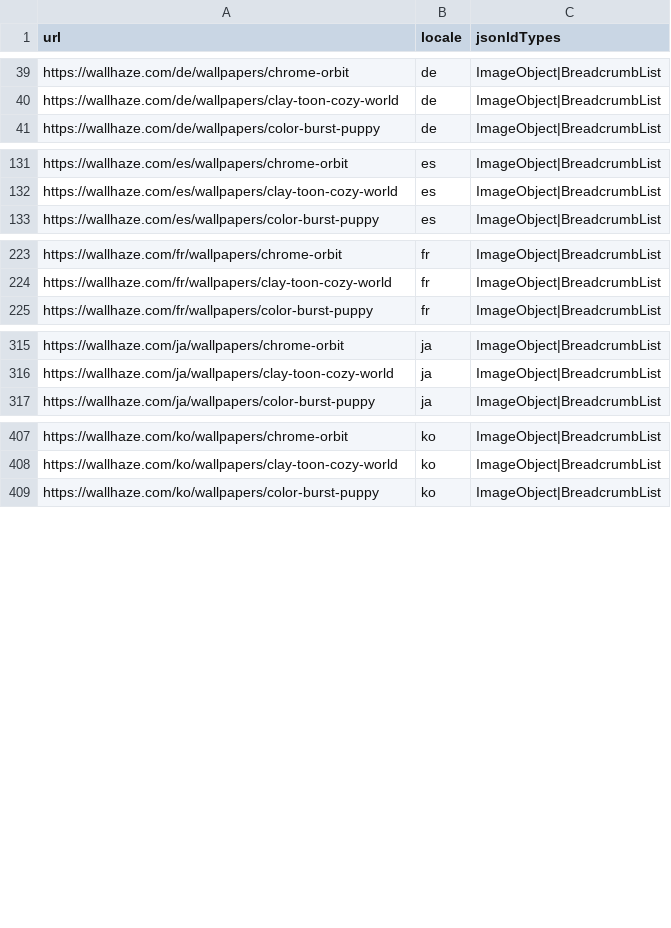
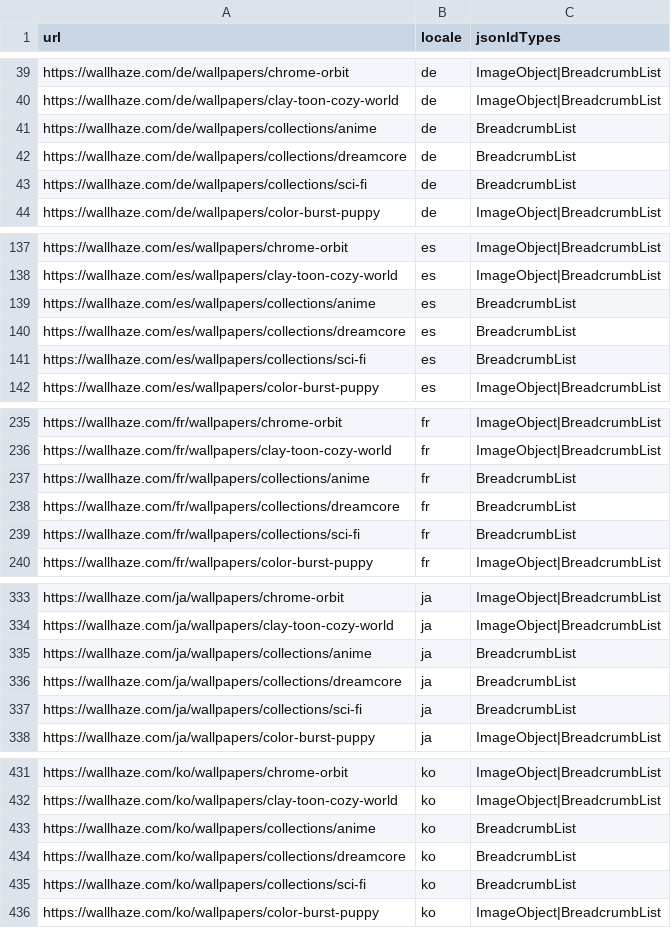
Before and after one commit to xiongfh2008/wallhaze, a CSV file: apps/web/docs/seo-audit/schema-coverage-audit.csv, drawn as a sheet; only a part is shown, gaps mark what is left out; the diff covers the shown part only.

```diff
--- a/apps/web/docs/seo-audit/schema-coverage-audit.csv
+++ b/apps/web/docs/seo-audit/schema-coverage-audit.csv
@@ -40,2 +40,5 @@
 "https://wallhaze.com/de/wallpapers/clay-toon-cozy-world","de","ImageObject|BreadcrumbList"
+"https://wallhaze.com/de/wallpapers/collections/anime","de","BreadcrumbList"
+"https://wallhaze.com/de/wallpapers/collections/dreamcore","de","BreadcrumbList"
+"https://wallhaze.com/de/wallpapers/collections/sci-fi","de","BreadcrumbList"
 "https://wallhaze.com/de/wallpapers/color-burst-puppy","de","ImageObject|BreadcrumbList"
@@ -132,2 +138,5 @@
 "https://wallhaze.com/es/wallpapers/clay-toon-cozy-world","es","ImageObject|BreadcrumbList"
+"https://wallhaze.com/es/wallpapers/collections/anime","es","BreadcrumbList"
+"https://wallhaze.com/es/wallpapers/collections/dreamcore","es","BreadcrumbList"
+"https://wallhaze.com/es/wallpapers/collections/sci-fi","es","BreadcrumbList"
 "https://wallhaze.com/es/wallpapers/color-burst-puppy","es","ImageObject|BreadcrumbList"
@@ -224,2 +236,5 @@
 "https://wallhaze.com/fr/wallpapers/clay-toon-cozy-world","fr","ImageObject|BreadcrumbList"
+"https://wallhaze.com/fr/wallpapers/collections/anime","fr","BreadcrumbList"
+"https://wallhaze.com/fr/wallpapers/collections/dreamcore","fr","BreadcrumbList"
+"https://wallhaze.com/fr/wallpapers/collections/sci-fi","fr","BreadcrumbList"
 "https://wallhaze.com/fr/wallpapers/color-burst-puppy","fr","ImageObject|BreadcrumbList"
@@ -316,2 +334,5 @@
 "https://wallhaze.com/ja/wallpapers/clay-toon-cozy-world","ja","ImageObject|BreadcrumbList"
+"https://wallhaze.com/ja/wallpapers/collections/anime","ja","BreadcrumbList"
+"https://wallhaze.com/ja/wallpapers/collections/dreamcore","ja","BreadcrumbList"
+"https://wallhaze.com/ja/wallpapers/collections/sci-fi","ja","BreadcrumbList"
 "https://wallhaze.com/ja/wallpapers/color-burst-puppy","ja","ImageObject|BreadcrumbList"
@@ -408,2 +432,5 @@
 "https://wallhaze.com/ko/wallpapers/clay-toon-cozy-world","ko","ImageObject|BreadcrumbList"
+"https://wallhaze.com/ko/wallpapers/collections/anime","ko","BreadcrumbList"
+"https://wallhaze.com/ko/wallpapers/collections/dreamcore","ko","BreadcrumbList"
+"https://wallhaze.com/ko/wallpapers/collections/sci-fi","ko","BreadcrumbList"
 "https://wallhaze.com/ko/wallpapers/color-burst-puppy","ko","ImageObject|BreadcrumbList"
```
Also changed, not shown: 27 added rows elsewhere in this file, apps/web/docs/seo-audit/internal-links-audit.csv, apps/web/docs/seo-audit/keyword-mapping.csv, 21 other files.
